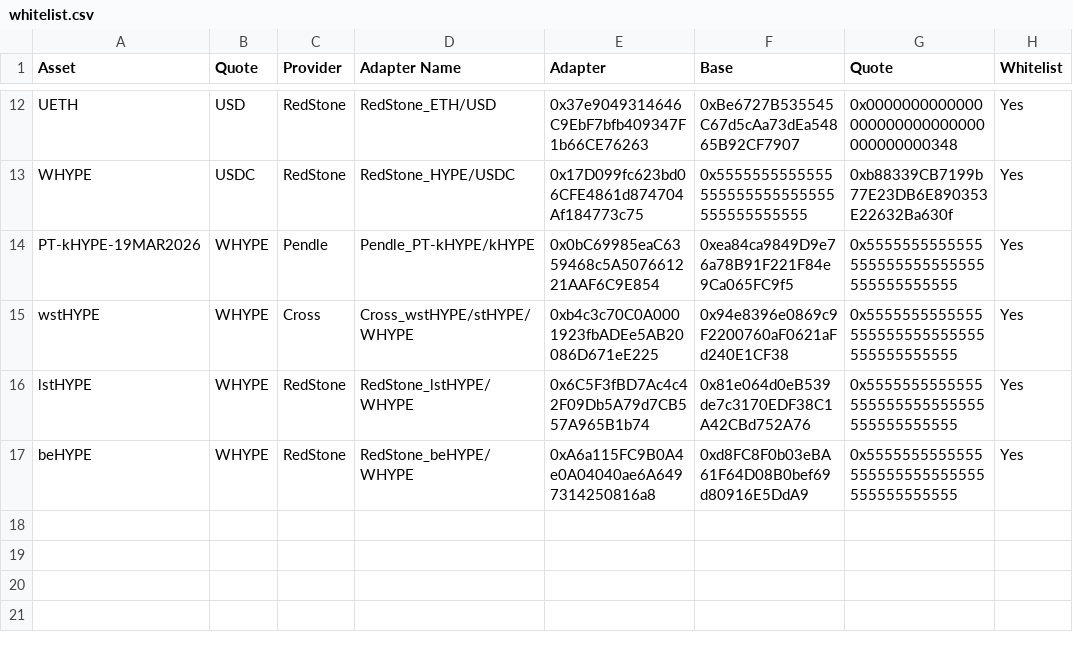
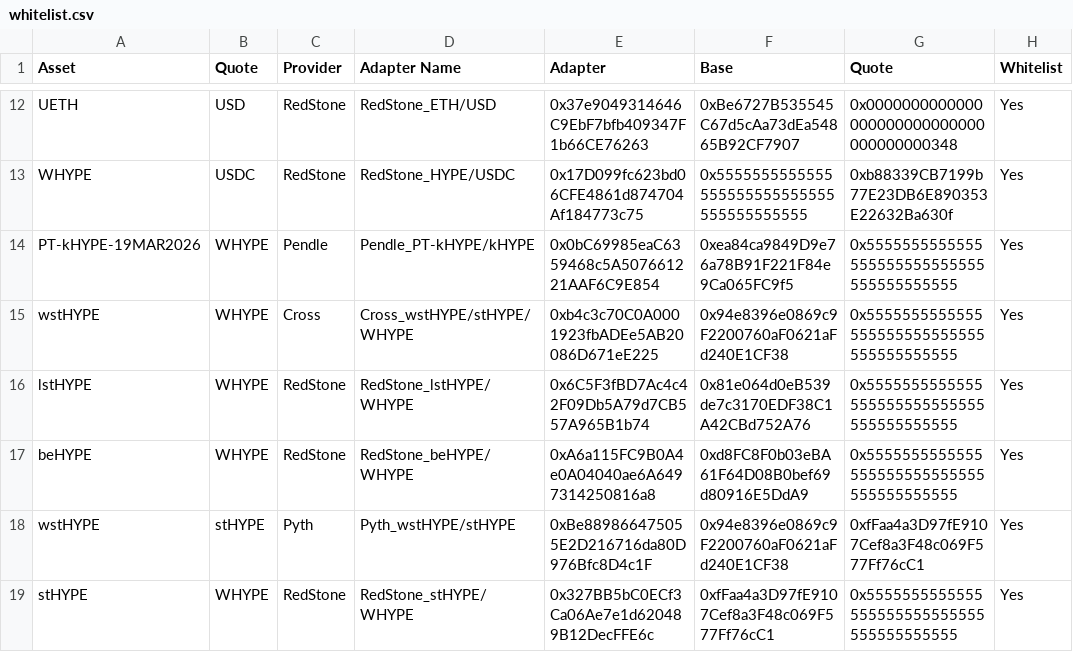
Before and after one commit to euler-xyz/oracle-checks, a CSV file: data/999/whitelist.csv, drawn as a sheet; only a part is shown, gaps mark what is left out; the diff names each change by its address in the sheet, - before the commit and + after, or states it on an @@ line.

Commit message:
Adhoc/add more feeds (#8)
* Add Pyth wstHYPE/stHYPE feed for HyperEVM

* Add wstHYPE/stHYPE and stHYPE/WHYPE adapters to whitelist

---------

Signed-off-by: AndreasKoestler <thehounddog@protonmail.com>

```diff
--- a/data/999/whitelist.csv
+++ b/data/999/whitelist.csv
+row 18: wstHYPE | stHYPE | Pyth | Pyth_wstHYPE/stHYPE | 0xBe889866475055E2D216716da80D976Bfc8D4c1F | 0x94e8396e0869c9F2200760aF0621aFd240E1CF38 | 0xfFaa4a3D97fE9107Cef8a3F48c069F577Ff76cC1 | Yes
+row 19: stHYPE | WHYPE | RedStone | RedStone_stHYPE/WHYPE | 0x327BB5bC0ECf3Ca06Ae7e1d620489B12DecFFE6c | 0xfFaa4a3D97fE9107Cef8a3F48c069F577Ff76cC1 | 0x5555555555555555555555555555555555555555 | Yes
```
